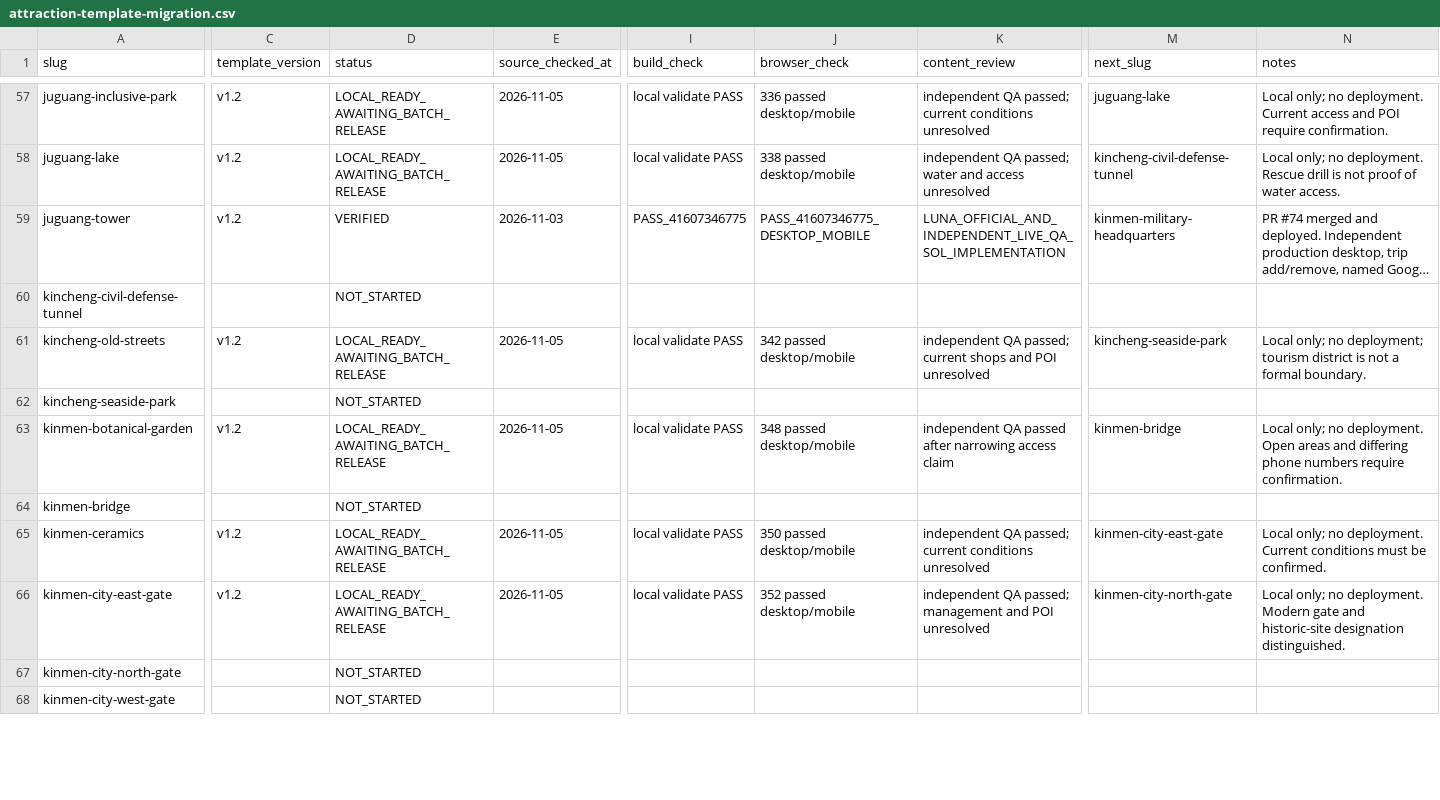
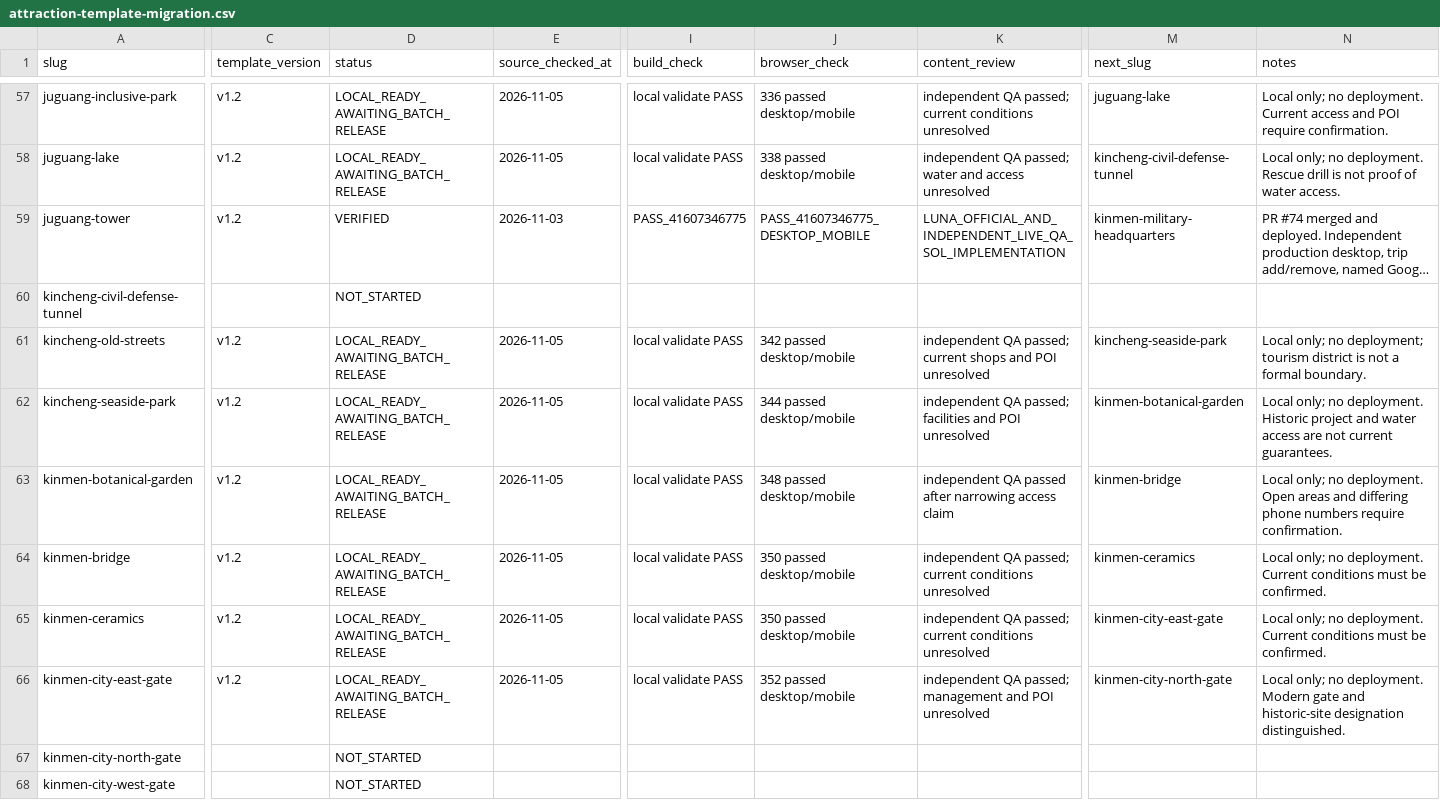
Before and after one commit to n20186005-hash/kinmenguide, a CSV file: docs/attraction-template-migration.csv, drawn as a sheet; only a part is shown, gaps mark what is left out; long unchanged cells end in …; the diff covers the shown part only; the diff names each change by its address in the sheet, - before the commit and + after, or states it on an @@ line.

Commit message:
Migrate four attraction pages with bounded map references (#170)

```diff
--- a/docs/attraction-template-migration.csv
+++ b/docs/attraction-template-migration.csv
-C62 (template_version): (empty)
+C62 (template_version): v1.2
-D62 (status): NOT_STARTED
+D62 (status): LOCAL_READY_AWAITING_BATCH_RELEASE
-E62 (source_checked_at): (empty)
+E62 (source_checked_at): 2026-11-05
-I62 (build_check): (empty)
+I62 (build_check): local validate PASS
-J62 (browser_check): (empty)
+J62 (browser_check): 344 passed desktop/mobile
-K62 (content_review): (empty)
+K62 (content_review): independent QA passed; facilities and POI unresolved
-M62 (next_slug): (empty)
+M62 (next_slug): kinmen-botanical-garden
-N62 (notes): (empty)
+N62 (notes): Local only; no deployment. Historic project and water access are not current guarantees.
-C64 (template_version): (empty)
+C64 (template_version): v1.2
-D64 (status): NOT_STARTED
+D64 (status): LOCAL_READY_AWAITING_BATCH_RELEASE
-E64 (source_checked_at): (empty)
+E64 (source_checked_at): 2026-11-05
-I64 (build_check): (empty)
+I64 (build_check): local validate PASS
-J64 (browser_check): (empty)
+J64 (browser_check): 350 passed desktop/mobile
-K64 (content_review): (empty)
+K64 (content_review): independent QA passed; current conditions unresolved
-M64 (next_slug): (empty)
+M64 (next_slug): kinmen-ceramics
-N64 (notes): (empty)
+N64 (notes): Local only; no deployment. Current conditions must be confirmed.
```
Also changed, not shown: 16 edited cells elsewhere in this file, 13 other files.
